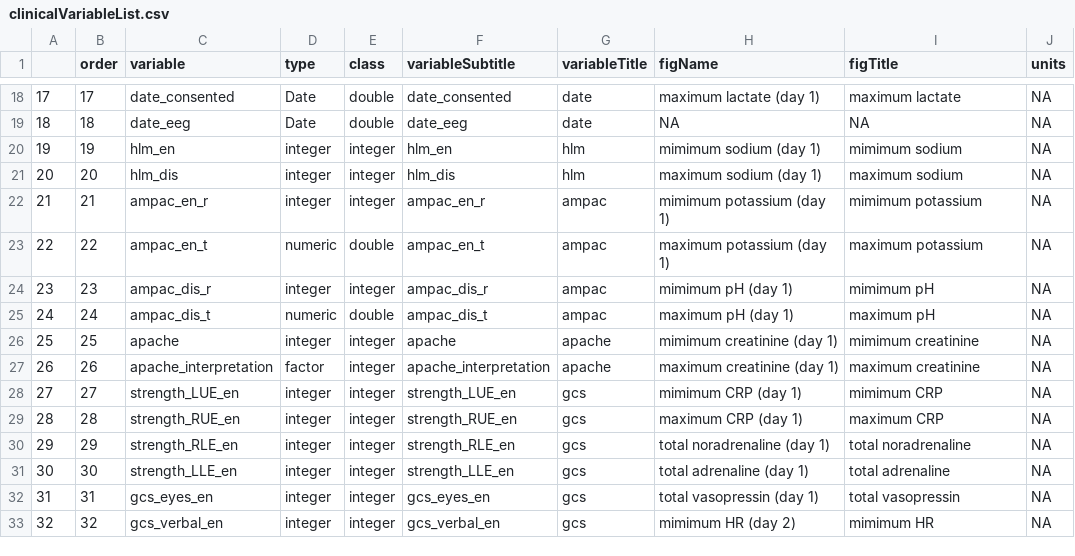
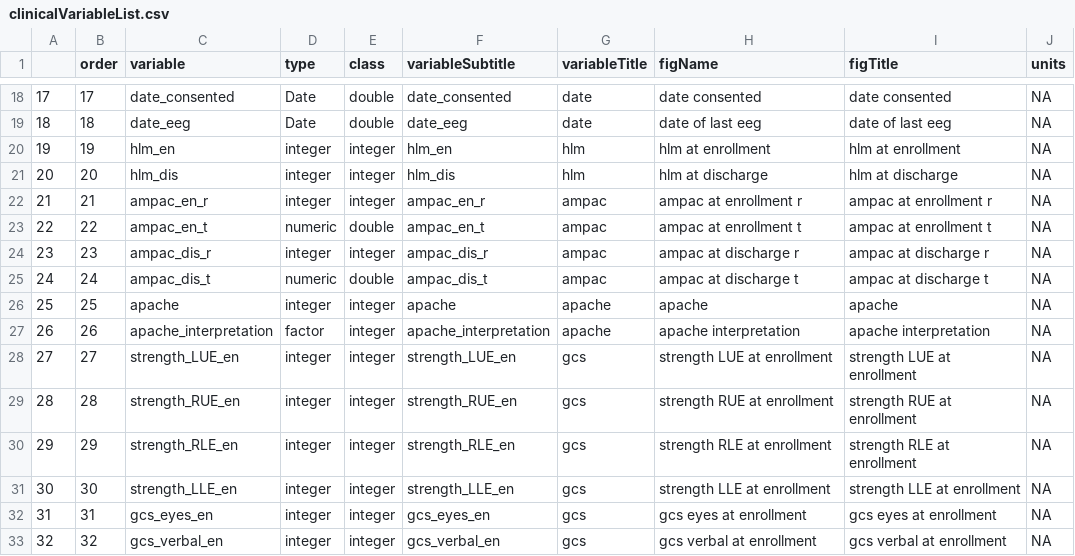
Before and after one commit to sbhattacharyay/nims, a CSV file: clinical_data/clinicalVariableList.csv, drawn as a sheet; only a part is shown, gaps mark what is left out; the diff covers the shown part only.

```diff
--- a/clinical_data/clinicalVariableList.csv
+++ b/clinical_data/clinicalVariableList.csv
@@ -18,16 +18,16 @@
-"17",17,"date_consented","Date","double","date_consented","date","maximum lactate (day 1)","maximum lactate",NA
-"18",18,"date_eeg","Date","double","date_eeg","date",NA,NA,NA
-"19",19,"hlm_en","integer","integer","hlm_en","hlm","mimimum sodium (day 1)","mimimum sodium",NA
-"20",20,"hlm_dis","integer","integer","hlm_dis","hlm","maximum sodium (day 1)","maximum sodium",NA
-"21",21,"ampac_en_r","integer","integer","ampac_en_r","ampac","mimimum potassium (day 1)","mimimum potassium",NA
-"22",22,"ampac_en_t","numeric","double","ampac_en_t","ampac","maximum potassium (day 1)","maximum potassium",NA
-"23",23,"ampac_dis_r","integer","integer","ampac_dis_r","ampac","mimimum pH (day 1)","mimimum pH",NA
-"24",24,"ampac_dis_t","numeric","double","ampac_dis_t","ampac","maximum pH (day 1)","maximum pH",NA
-"25",25,"apache","integer","integer","apache","apache","mimimum creatinine (day 1)","mimimum creatinine",NA
-"26",26,"apache_interpretation","factor","integer","apache_interpretation","apache","maximum creatinine (day 1)","maximum creatinine",NA
-"27",27,"strength_LUE_en","integer","integer","strength_LUE_en","gcs","mimimum CRP (day 1)","mimimum CRP",NA
-"28",28,"strength_RUE_en","integer","integer","strength_RUE_en","gcs","maximum CRP (day 1)","maximum CRP",NA
-"29",29,"strength_RLE_en","integer","integer","strength_RLE_en","gcs","total noradrenaline (day 1)","total noradrenaline",NA
-"30",30,"strength_LLE_en","integer","integer","strength_LLE_en","gcs","total adrenaline (day 1)","total adrenaline",NA
-"31",31,"gcs_eyes_en","integer","integer","gcs_eyes_en","gcs","total vasopressin (day 1)","total vasopressin",NA
-"32",32,"gcs_verbal_en","integer","integer","gcs_verbal_en","gcs","mimimum HR (day 2)","mimimum HR",NA
+"17",17,"date_consented","Date","double","date_consented","date","date consented","date consented",NA
+"18",18,"date_eeg","Date","double","date_eeg","date","date of last eeg","date of last eeg",NA
+"19",19,"hlm_en","integer","integer","hlm_en","hlm","hlm at enrollment","hlm at enrollment",NA
+"20",20,"hlm_dis","integer","integer","hlm_dis","hlm","hlm at discharge","hlm at discharge",NA
+"21",21,"ampac_en_r","integer","integer","ampac_en_r","ampac","ampac at enrollment r","ampac at enrollment r",NA
+"22",22,"ampac_en_t","numeric","double","ampac_en_t","ampac","ampac at enrollment t","ampac at enrollment t",NA
+"23",23,"ampac_dis_r","integer","integer","ampac_dis_r","ampac","ampac at discharge r","ampac at discharge r",NA
+"24",24,"ampac_dis_t","numeric","double","ampac_dis_t","ampac","ampac at discharge t","ampac at discharge t",NA
+"25",25,"apache","integer","integer","apache","apache","apache","apache",NA
+"26",26,"apache_interpretation","factor","integer","apache_interpretation","apache","apache interpretation","apache interpretation",NA
+"27",27,"strength_LUE_en","integer","integer","strength_LUE_en","gcs","strength LUE at enrollment","strength LUE at enrollment",NA
+"28",28,"strength_RUE_en","integer","integer","strength_RUE_en","gcs","strength RUE at enrollment","strength RUE at enrollment",NA
+"29",29,"strength_RLE_en","integer","integer","strength_RLE_en","gcs","strength RLE at enrollment","strength RLE at enrollment",NA
+"30",30,"strength_LLE_en","integer","integer","strength_LLE_en","gcs","strength LLE at enrollment","strength LLE at enrollment",NA
+"31",31,"gcs_eyes_en","integer","integer","gcs_eyes_en","gcs","gcs eyes at enrollment","gcs eyes at enrollment",NA
+"32",32,"gcs_verbal_en","integer","integer","gcs_verbal_en","gcs","gcs verbal at enrollment","gcs verbal at enrollment",NA
```
Also changed, not shown: 115 edited cells elsewhere in this file, 18 other files.
